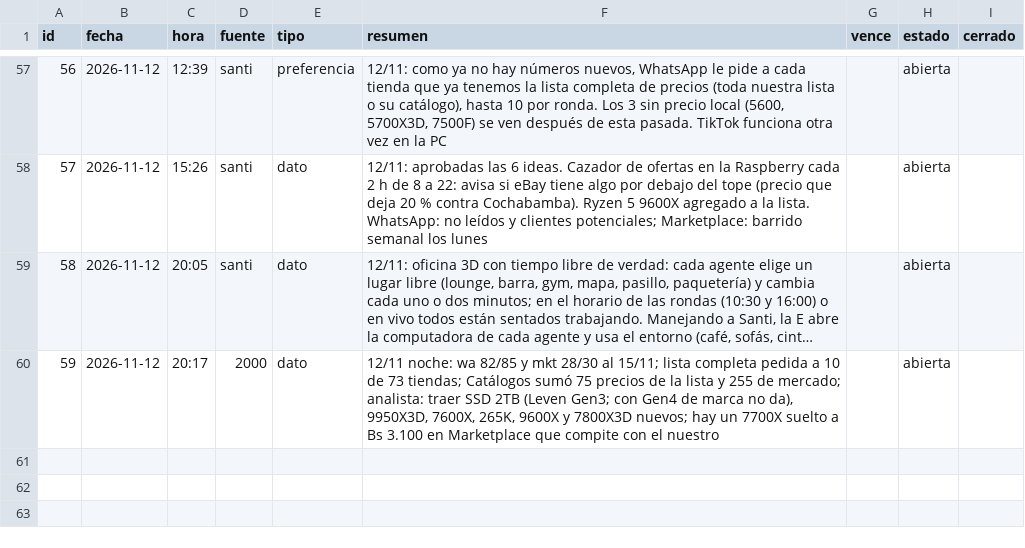
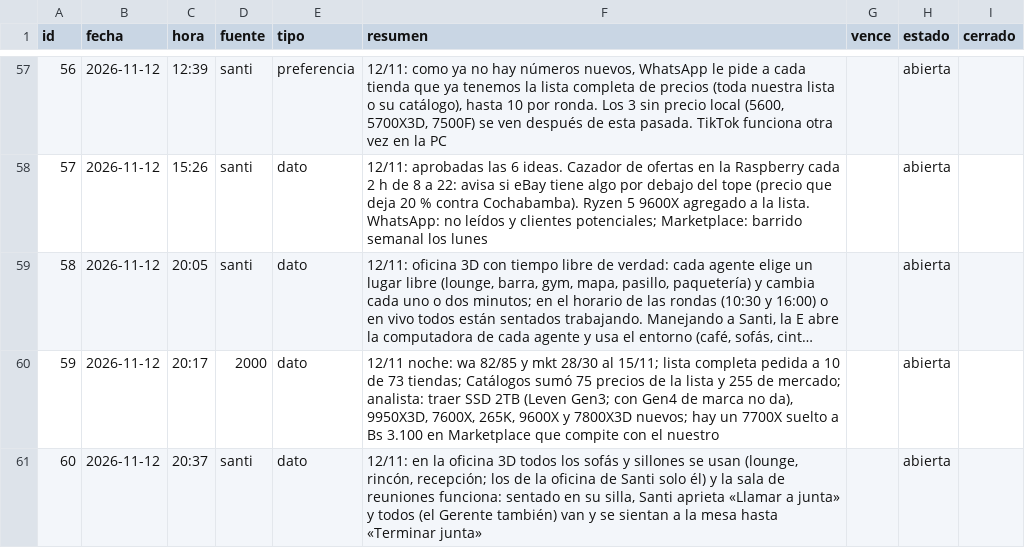
Before and after one commit to Santi491/Claude-, a CSV file: memoria-gerente.csv, drawn as a sheet; only a part is shown, gaps mark what is left out; long unchanged cells end in ….

```diff
--- a/memoria-gerente.csv
+++ b/memoria-gerente.csv
@@ -60 +60,2 @@ id,fecha,hora,fuente,tipo,resumen,vence,estado,cerrado
 59,2026-11-12,20:17,2000,dato,"12/11 noche: wa 82/85 y mkt 28/30 al 15/11; lista completa pedida a 10 de 73 tiendas; Catálogos sumó 75 precios de la lista y 255 de mercado; analista: traer SSD 2TB (Leven Gen3; con Gen4 de marca no da), 9950X3D, 7600X, 265K, 9600X y 7800X3D nuevos; hay un 7700X suelto a Bs 3.100 en Marketplace que compite con el nuestro",,abierta,
+60,2026-11-12,20:37,santi,dato,"12/11: en la oficina 3D todos los sofás y sillones se usan (lounge, rincón, recepción; los de la oficina de Santi solo él) y la sala de reuniones funciona: sentado en su silla, Santi aprieta «Llamar a junta» y todos (el Gerente también) van y se sientan a la mesa hasta «Terminar junta»",,abierta,
```
Also changed, not shown: actividad.csv, 2 other files.
